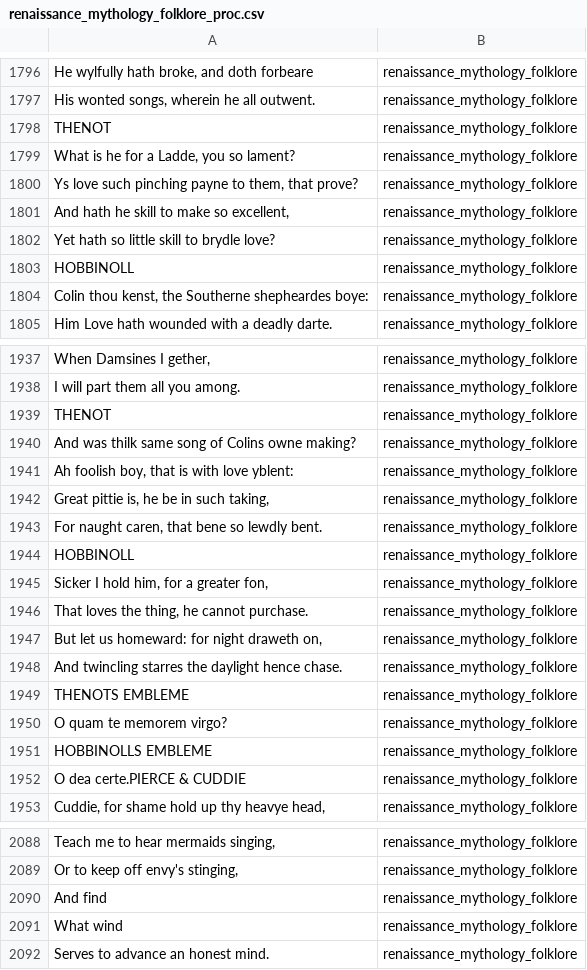
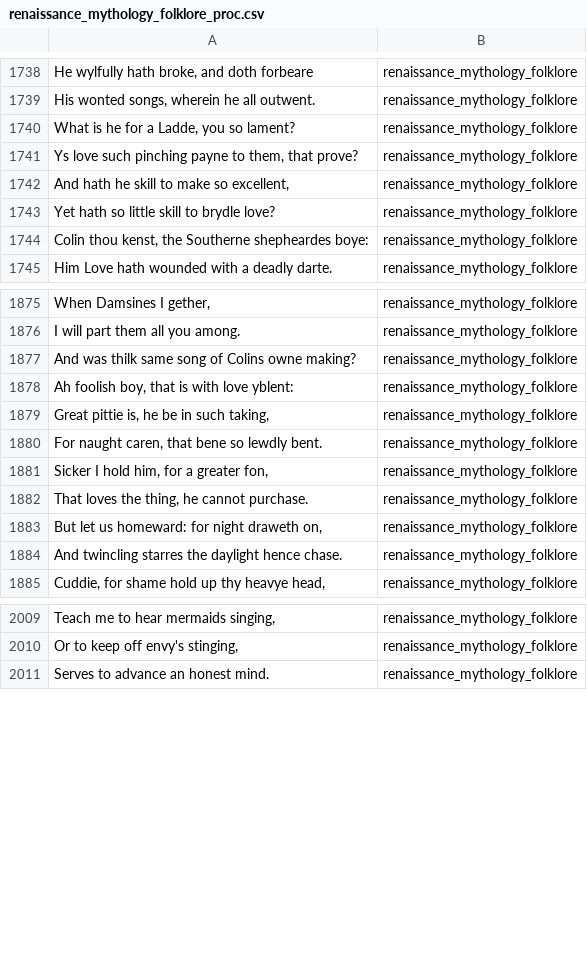
Before and after one commit to benguler/Pogen-Poetry-Genration-using-Markov-Chains, a CSV file: CSVs/processed/renaissance_mythology_folklore_proc.csv, drawn as a sheet; only a part is shown, gaps mark what is left out; the diff covers the shown part only; the diff names each change by its address in the sheet, - before the commit and + after, or states it on an @@ line.

Commit message:
cleaned up data, reformatted csv file to comply with NB classifier, added new classify.py file

```diff
--- a/CSVs/processed/renaissance_mythology_folklore_proc.csv
+++ b/CSVs/processed/renaissance_mythology_folklore_proc.csv
-row 1798: THENOT | renaissance_mythology_folklore
-row 1803: HOBBINOLL | renaissance_mythology_folklore
-row 1939: THENOT | renaissance_mythology_folklore
-row 1944: HOBBINOLL | renaissance_mythology_folklore
-row 1949: THENOTS EMBLEME | renaissance_mythology_folklore
-row 1950: O quam te memorem virgo? | renaissance_mythology_folklore
-row 1951: HOBBINOLLS EMBLEME | renaissance_mythology_folklore
-row 1952: O dea certe.PIERCE & CUDDIE | renaissance_mythology_folklore
-row 2090: And find | renaissance_mythology_folklore
-row 2091: What wind | renaissance_mythology_folklore
```
Also changed, not shown: 71 removed rows elsewhere in this file, CSVs/processed/modern_nature_proc.csv, CSVs/processed/renaissance_love_proc.csv, 7 other files.
